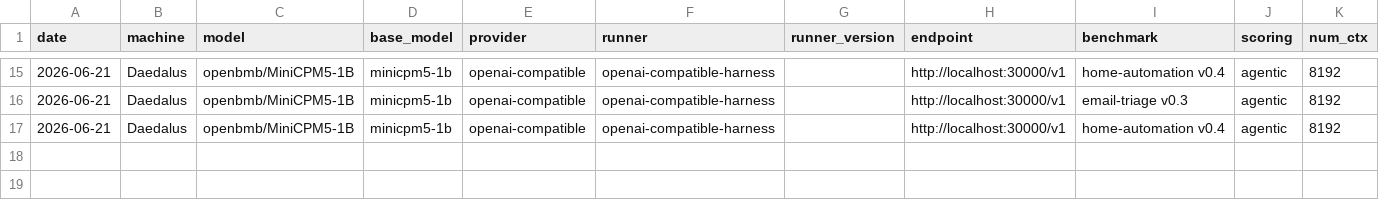
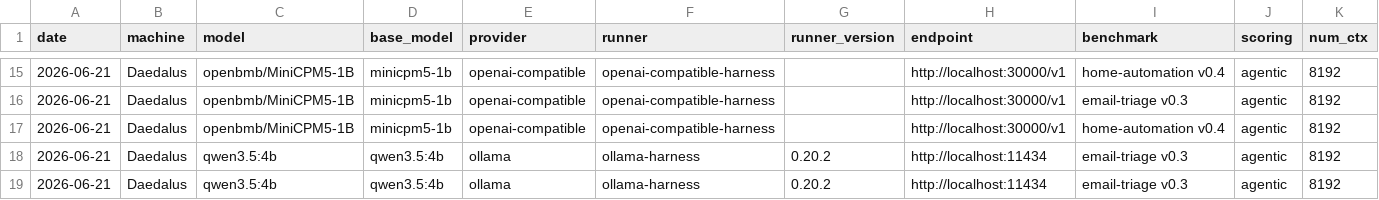
Before and after one commit to jcentner/local-models, a CSV file: lab/benchmarks/results.csv, drawn as a sheet; only a part is shown, gaps mark what is left out; rows hold the shown columns only; the diff names each change by its address in the sheet, - before the commit and + after, or states it on an @@ line.

Commit message:
harness Phase 3: docs/wiki/journal + recorded A/B for the concurrency work
harness/README.md: new 'Concurrency & timing' section (--concurrency auto = 3 for agentic/llm_judge, 1 else; wall_clock_s vs wall_s_total; retry/backoff; the 123.7->81.7s ~34% A/B). benchmark-harness skill: concurrency-default note. wiki/benchmarks/README: methodology bullet (concurrency is free speed, scoring unchanged). AGENTS.md: benchmark-schema sentence (--concurrency auto + wall_clock_s schema v5 + retry).

wiki/backlog: Now pointer + Recently-done entry. wiki/log: note entry. lab/journal/2026-06-21-harness-concurrency.md: the narrative (feedstock).

results.csv: the 2 recorded A/B rows (email-triage v0.3 qwen3.5:4b, --concurrency 1 wall_clock_s=123.7 vs auto wall_clock_s=81.7). NO concurrency column by decision - it is the default and does not affect scoring. selftest 215 ALL PASS.

```diff
--- a/lab/benchmarks/results.csv
+++ b/lab/benchmarks/results.csv
+row 18: 2026-06-21 | Daedalus | qwen3.5:4b | qwen3.5:4b | ollama | ollama-harness | 0.20.2 | http://localhost:11434 | email-triage v0.3 | agentic | 8192
+row 19: 2026-06-21 | Daedalus | qwen3.5:4b | qwen3.5:4b | ollama | ollama-harness | 0.20.2 | http://localhost:11434 | email-triage v0.3 | agentic | 8192
```
Also changed, not shown: 7 other files.
